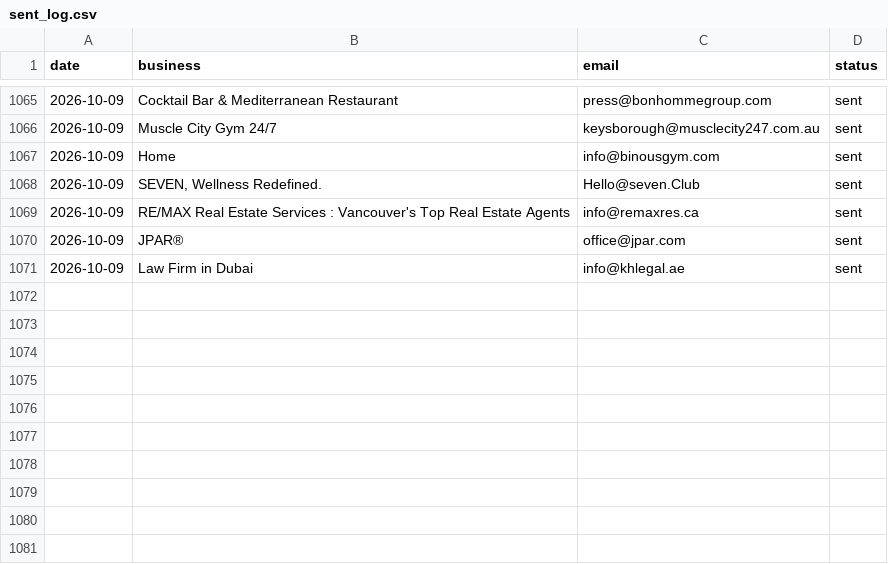
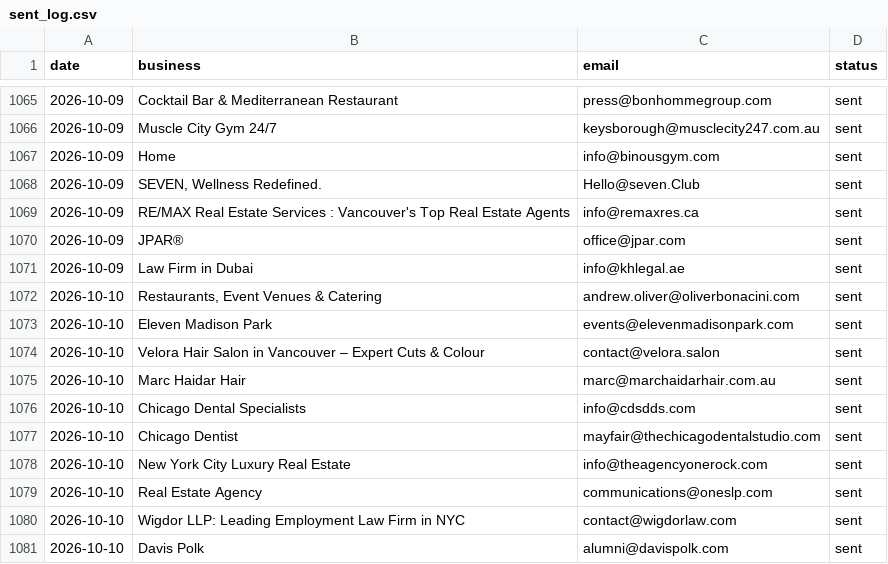
Before and after one commit to Tarunjit45/Cold-Email-Outreah-bot, a CSV file: sent_log.csv, drawn as a sheet; only a part is shown, gaps mark what is left out.

```diff
--- a/sent_log.csv
+++ b/sent_log.csv
@@ -1071 +1071,11 @@ date,business,email,status
 2026-10-09,Law Firm in Dubai,info@khlegal.ae,sent
+2026-10-10,"Restaurants, Event Venues & Catering",andrew.oliver@oliverbonacini.com,sent
+2026-10-10,Eleven Madison Park,events@elevenmadisonpark.com,sent
+2026-10-10,Velora Hair Salon in Vancouver – Expert Cuts & Colour,contact@velora.salon,sent
+2026-10-10,Marc Haidar Hair,marc@marchaidarhair.com.au,sent
+2026-10-10,Chicago Dental Specialists,info@cdsdds.com,sent
+2026-10-10,Chicago Dentist,mayfair@thechicagodentalstudio.com,sent
+2026-10-10,New York City Luxury Real Estate,info@theagencyonerock.com,sent
+2026-10-10,Real Estate Agency,communications@oneslp.com,sent
+2026-10-10,Wigdor LLP: Leading Employment Law Firm in NYC,contact@wigdorlaw.com,sent
+2026-10-10,Davis Polk,alumni@davispolk.com,sent
```
